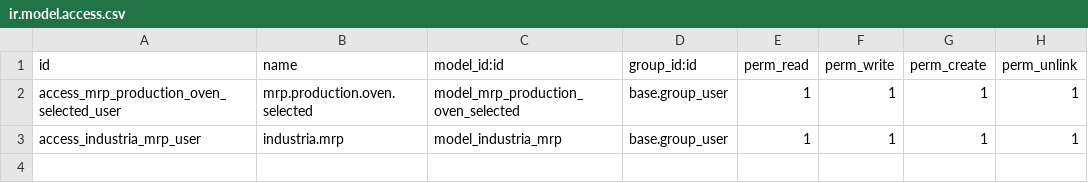
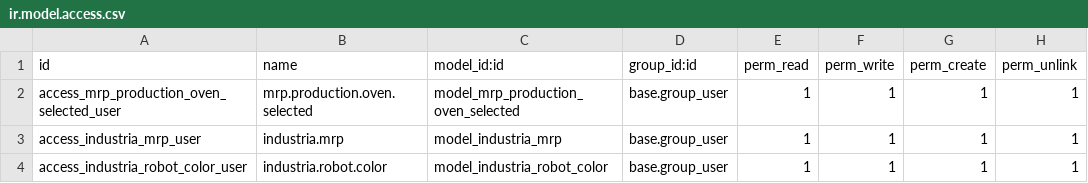
Before and after one commit to Micronaet/micronaet-industria40, a CSV file: industria40_robot/security/ir.model.access.csv, drawn as a sheet; the diff names each change by its address in the sheet, - before the commit and + after, or states it on an @@ line.

Commit message:
add color management for robot

```diff
--- a/industria40_robot/security/ir.model.access.csv
+++ b/industria40_robot/security/ir.model.access.csv
+row 4: access_industria_robot_color_user | industria.robot.color | model_industria_robot_color | base.group_user | 1 | 1 | 1 | 1
```
Also changed, not shown: 2 other files.
